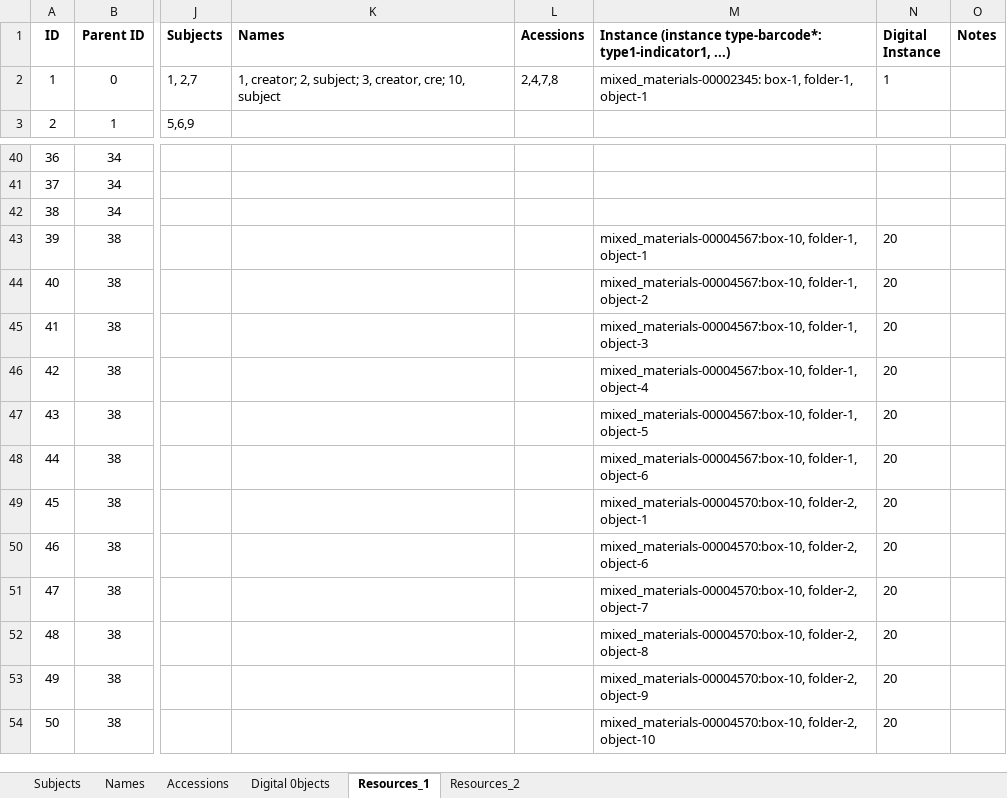
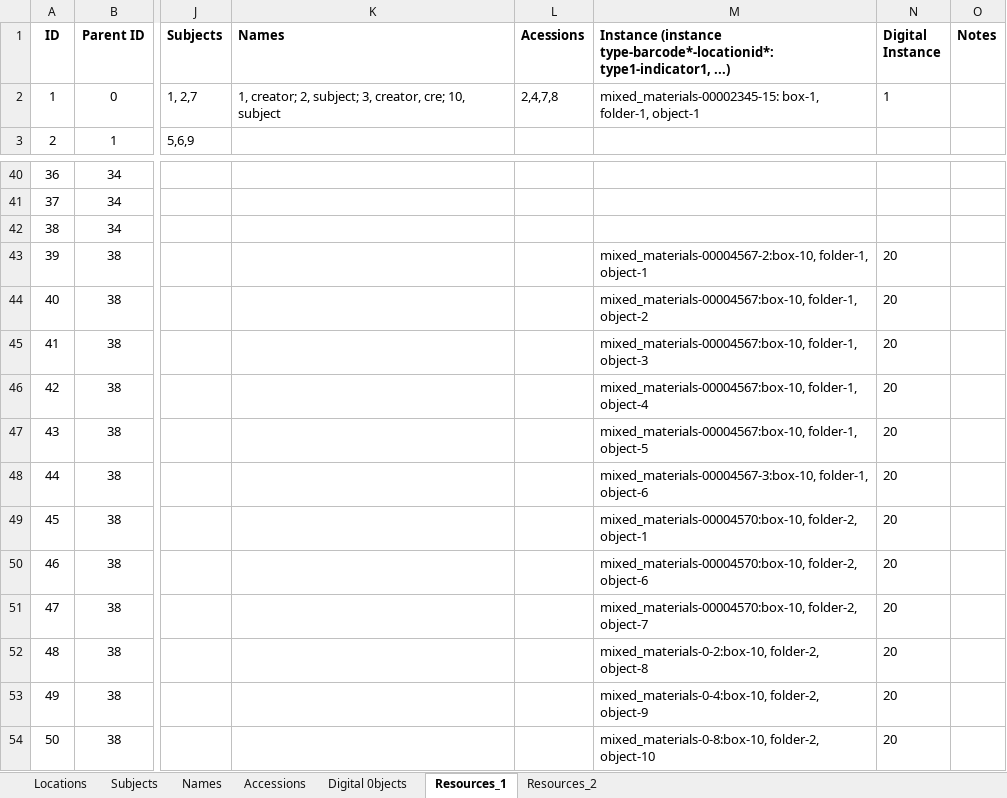
Before and after one commit to ns96/ASpaceMigrator, an Excel workbook: sample_data/Sample Ingest Data.xlsx, sheet Resources_1, drawn as a sheet; only a part is shown, gaps mark what is left out; values as stored, in another font and other column widths than the file's, no borders; the diff names each change by its address in the sheet, - before the commit and + after, or states it on an @@ line.

```diff
--- a/sample_data/Sample Ingest Data.xlsx (sheet Resources_1)
+++ b/sample_data/Sample Ingest Data.xlsx (sheet Resources_1)
+sheet tab: Locations
-M1: Instance (instance type-barcode*: type1-indicator1, ...)
+M1: Instance (instance type-barcode*-locationid*: type1-indicator1, ...)
-M2: mixed_materials-00002345: box-1, folder-1,…
+M2: mixed_materials-00002345-15: box-1, folder-1,…
-M43: mixed_materials-00004567:box-10, folder-1, object-1
+M43: mixed_materials-00004567-2:box-10, folder-1, object-1
-M48: mixed_materials-00004567:box-10, folder-1, object-6
+M48: mixed_materials-00004567-3:box-10, folder-1, object-6
-M52: mixed_materials-00004570:box-10, folder-2, object-8
+M52: mixed_materials-0-2:box-10, folder-2, object-8
-M53: mixed_materials-00004570:box-10, folder-2, object-9
+M53: mixed_materials-0-4:box-10, folder-2, object-9
-M54: mixed_materials-00004570:box-10, folder-2, object-10
+M54: mixed_materials-0-8:box-10, folder-2, object-10
```
Also changed, not shown: sheet Accessions, 13 other files.
